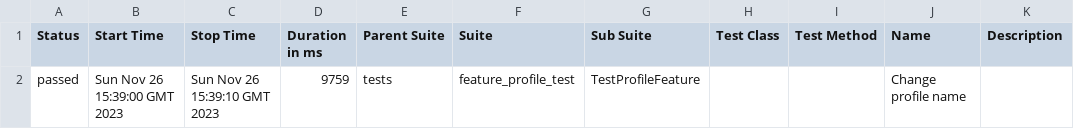
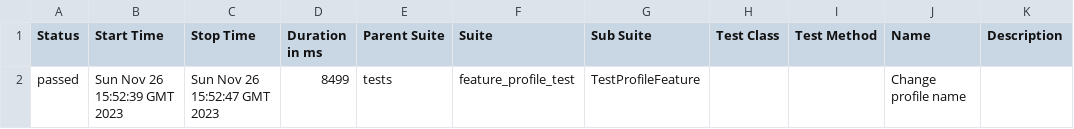
Before and after one commit to MikeTaran/Proka4_livecoding, a CSV file: data/suites.csv, drawn as a sheet.

```diff
--- a/data/suites.csv
+++ b/data/suites.csv
@@ -1,2 +1,2 @@
 "Status","Start Time","Stop Time","Duration in ms","Parent Suite","Suite","Sub Suite","Test Class","Test Method","Name","Description"
-"passed","Sun Nov 26 15:39:00 GMT 2023","Sun Nov 26 15:39:10 GMT 2023","9759","tests","feature_profile_test","TestProfileFeature","","","Change profile name",""
+"passed","Sun Nov 26 15:52:39 GMT 2023","Sun Nov 26 15:52:47 GMT 2023","8499","tests","feature_profile_test","TestProfileFeature","","","Change profile name",""
```
Also changed, not shown: 24 other files.
